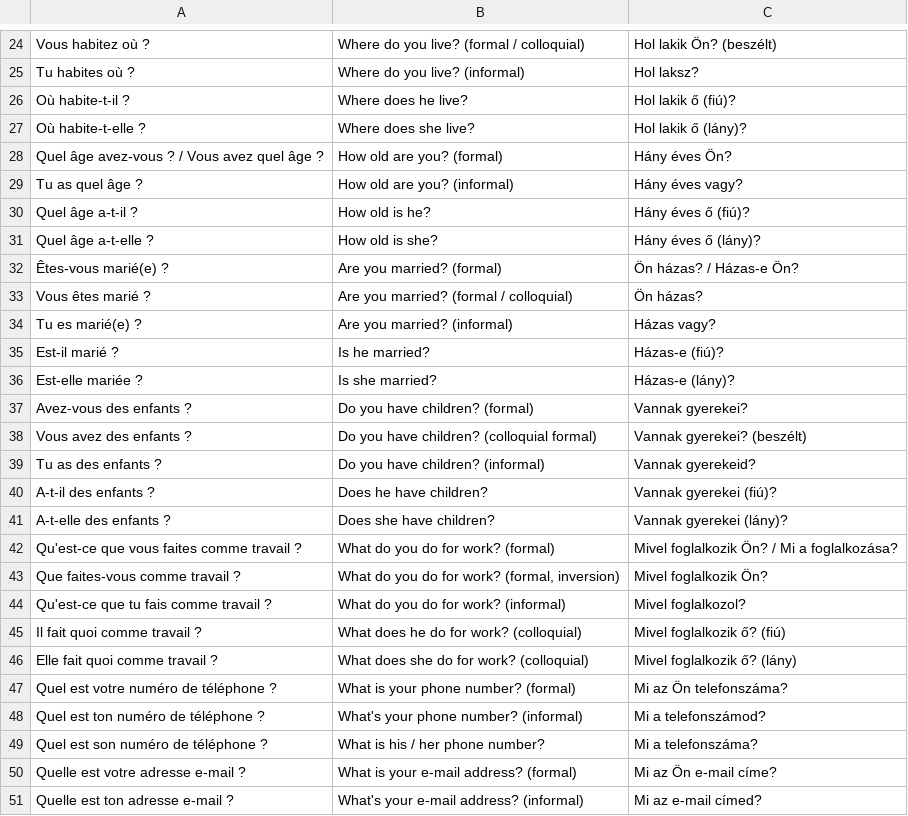
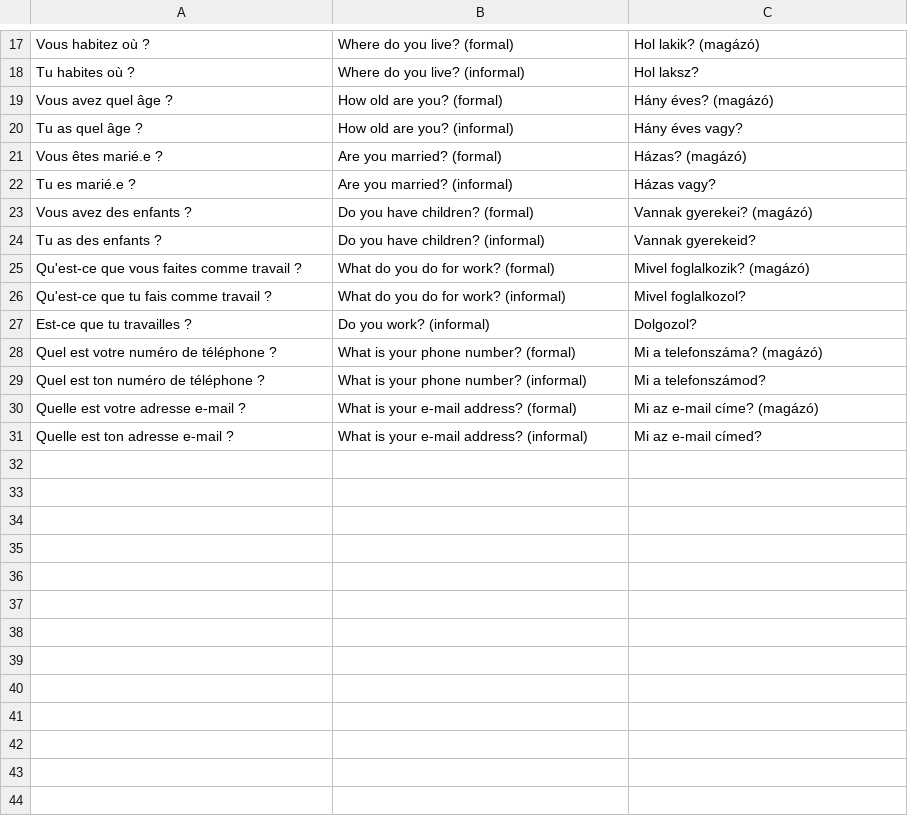
Before and after one commit to halmosb/SuomiApp, a CSV file: word_lists/French/CERN-French/introduction_questions.csv, drawn as a sheet; only a part is shown, gaps mark what is left out; removed rows and columns are numbered as before the commit, all else as after; the diff covers the shown part only; the diff names each change by its address in the sheet, - before the commit and + after, or states it on an @@ line.

```diff
--- a/word_lists/French/CERN-French/introduction_questions.csv
+++ b/word_lists/French/CERN-French/introduction_questions.csv
-B17: Where do you live? (formal / colloquial)
+B17: Where do you live? (formal)
-C17: Hol lakik Ön? (beszélt)
+C17: Hol lakik? (magázó)
-row 26: Où habite-t-il ? | Where does he live? | Hol lakik ő (fiú)?
-row 27: Où habite-t-elle ? | Where does she live? | Hol lakik ő (lány)?
-A19: Quel âge avez-vous ? / Vous avez quel âge ?
+A19: Vous avez quel âge ?
-C19: Hány éves Ön?
+C19: Hány éves? (magázó)
-row 30: Quel âge a-t-il ? | How old is he? | Hány éves ő (fiú)?
-row 31: Quel âge a-t-elle ? | How old is she? | Hány éves ő (lány)?
-A21: Êtes-vous marié(e) ?
+A21: Vous êtes marié.e ?
-C21: Ön házas? / Házas-e Ön?
+C21: Házas? (magázó)
-row 33: Vous êtes marié ? | Are you married? (formal / colloquial) | Ön házas?
-A22: Tu es marié(e) ?
+A22: Tu es marié.e ?
-row 35: Est-il marié ? | Is he married? | Házas-e (fiú)?
-row 36: Est-elle mariée ? | Is she married? | Házas-e (lány)?
-row 37: Avez-vous des enfants ? | Do you have children? (formal) | Vannak gyerekei?
-B23: Do you have children? (colloquial formal)
+B23: Do you have children? (formal)
-C23: Vannak gyerekei? (beszélt)
+C23: Vannak gyerekei? (magázó)
-row 40: A-t-il des enfants ? | Does he have children? | Vannak gyerekei (fiú)?
-row 41: A-t-elle des enfants ? | Does she have children? | Vannak gyerekei (lány)?
-C25: Mivel foglalkozik Ön? / Mi a foglalkozása?
+C25: Mivel foglalkozik? (magázó)
-row 43: Que faites-vous comme travail ? | What do you do for work? (formal, inversion) | Mivel foglalkozik Ön?
-row 45: Il fait quoi comme travail ? | What does he do for work? (colloquial) | Mivel foglalkozik ő? (fiú)
-row 46: Elle fait quoi comme travail ? | What does she do for work? (colloquial) | Mivel foglalkozik ő? (lány)
+row 27: Est-ce que tu travailles ? | Do you work? (informal) | Dolgozol?
-C28: Mi az Ön telefonszáma?
+C28: Mi a telefonszáma? (magázó)
-B29: What's your phone number? (informal)
+B29: What is your phone number? (informal)
-row 49: Quel est son numéro de téléphone ? | What is his / her phone number? | Mi a telefonszáma?
-C30: Mi az Ön e-mail címe?
+C30: Mi az e-mail címe? (magázó)
-B31: What's your e-mail address? (informal)
+B31: What is your e-mail address? (informal)
```
Also changed, not shown: 3 added rows, 11 removed rows and 19 edited cells elsewhere in this file, 2 other files.
